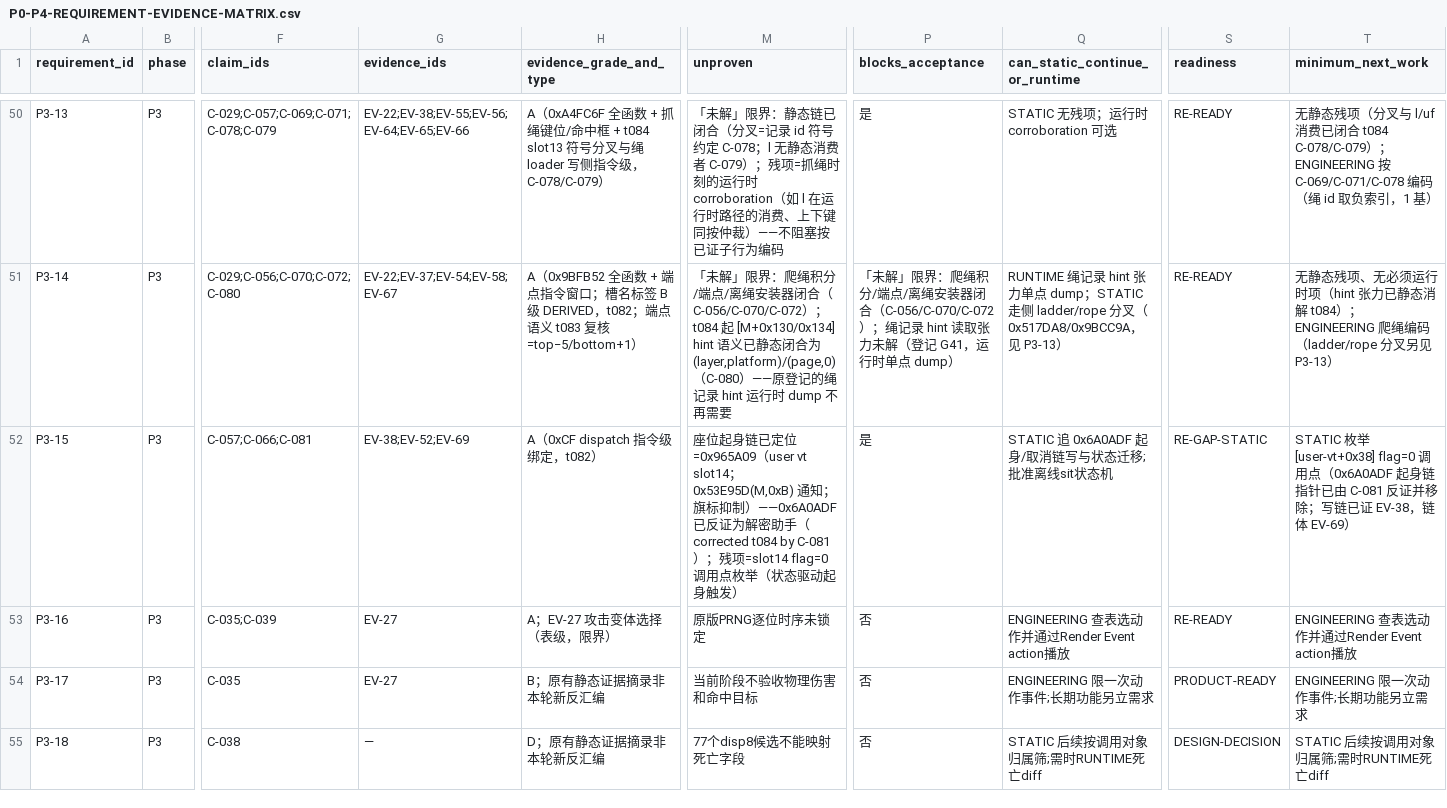
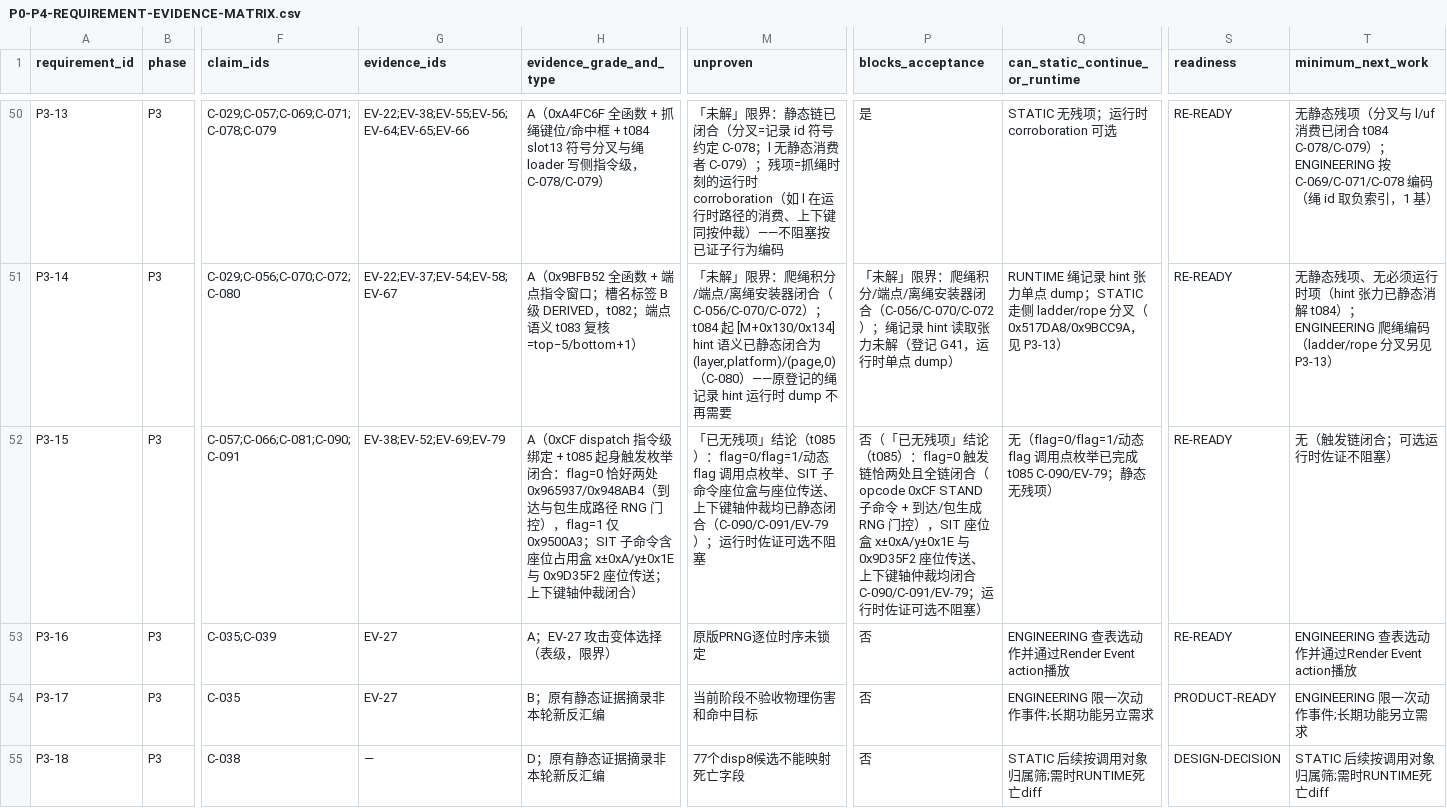
Before and after one commit to lithdoo-labs/adventure-island, a CSV file: research/result/stage-readiness/P0-P4-REQUIREMENT-EVIDENCE-MATRIX.csv, drawn as a sheet; only a part is shown, gaps mark what is left out; the diff covers the shown part only; the diff names each change by its address in the sheet, - before the commit and + after, or states it on an @@ line.

```diff
--- a/research/result/stage-readiness/P0-P4-REQUIREMENT-EVIDENCE-MATRIX.csv
+++ b/research/result/stage-readiness/P0-P4-REQUIREMENT-EVIDENCE-MATRIX.csv
-F52 (claim_ids): C-057;C-066;C-081
+F52 (claim_ids): C-057;C-066;C-081;C-090;C-091
-G52 (evidence_ids): EV-38;EV-52;EV-69
+G52 (evidence_ids): EV-38;EV-52;EV-69;EV-79
-H52 (evidence_grade_and_type): …令级绑定，t082）
+H52 (evidence_grade_and_type): …令级绑定 + t085 起身触发枚举闭合：flag=0 恰好两处 0x965937/0x948AB4（到达与包生成路径 RNG 门控），flag=1 仅 0x9500A3；SIT 子命令含座位占用盒 x±0xA/y±0x1E 与 0x9D35F2 座位传送；上下键轴仲裁闭合）
-M52 (unproven): 座位起身链已定位=0x965A09（user vt slot14；0x53E95D(M,0xB) 通知；旗标抑制）——0x6A0ADF 已反证为解密助手（corrected t084 by C-081）；残项=slot14 flag=0 调用点枚举（状态驱动起身触发）
+M52 (unproven): 「已无残项」结论（t085）：flag=0/flag=1/动态 flag 调用点枚举、SIT 子命令座位盒与座位传送、上下键轴仲裁均已静态闭合（C-090/C-091/EV-79）；运行时佐证可选不阻塞
-P52 (blocks_acceptance): 是
+P52 (blocks_acceptance): 否（「已无残项」结论（t085）：flag=0 触发链恰两处且全链闭合（opcode 0xCF STAND 子命令 + 到达/包生成 RNG 门控），SIT 座位盒 x±0xA/y±0x1E 与 0x9D35F2 座位传送、上下键轴仲裁均闭合 C-090/C-091/EV-79；运行时佐证可选不阻塞）
-Q52 (can_static_continue_or_runtime): STATIC 追 0x6A0ADF 起身/取消链写与状态迁移; 批准离线sit状态机
+Q52 (can_static_continue_or_runtime): 无（flag=0/flag=1/动态 flag 调用点枚举已完成 t085 C-090/EV-79；静态无残项）
-S52 (readiness): RE-GAP-STATIC
+S52 (readiness): RE-READY
-T52 (minimum_next_work): STATIC 枚举 [user-vt+0x38] flag=0 调用点（0x6A0ADF 起身链指针已由 C-081 反证并移除；写链已证 EV-38，链体 EV-69）
+T52 (minimum_next_work): 无（触发链闭合；可选运行时佐证不阻塞）
```
Also changed, not shown: 8 edited cells elsewhere in this file, research/result/clean-room/EVIDENCE-INDEX.csv, research/result/clean-room/GAP-REGISTER.csv, 30 other files.
